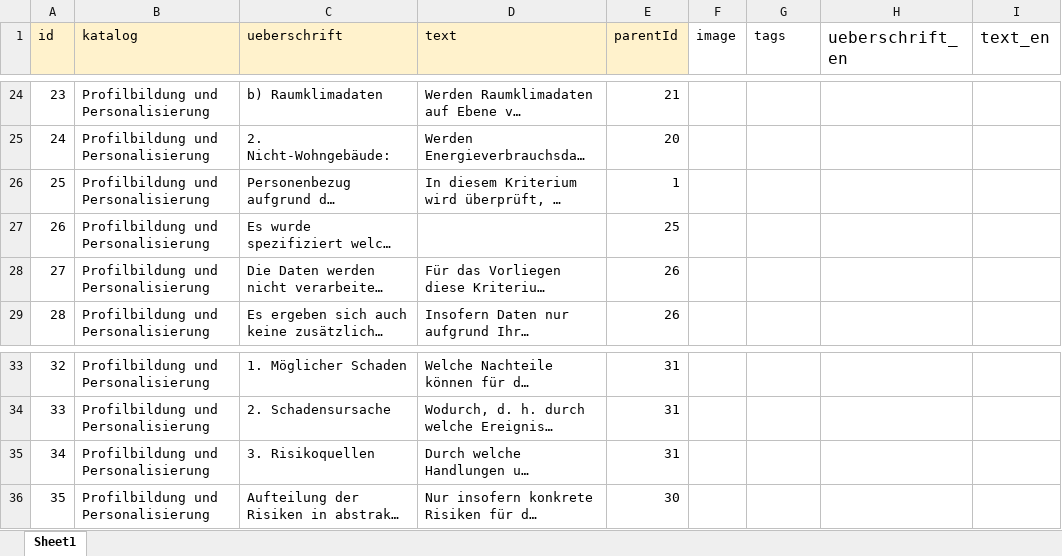
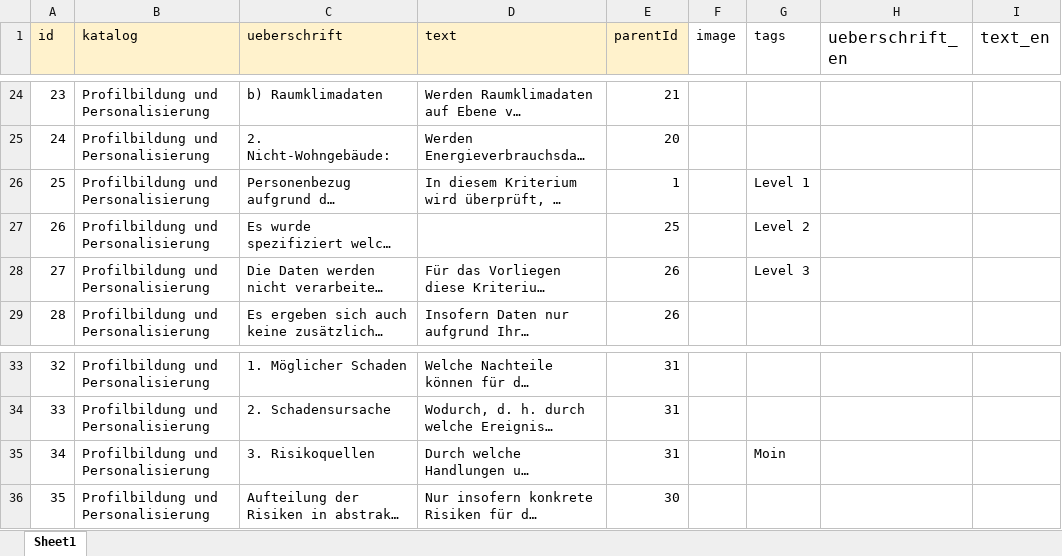
Before and after one commit to TUB-DVG/wissen-digital-ewb, an Excel workbook: 02_work_doc/01_daten/08_criteriaCatalog/Tabelle_Wissensplattform_criteriaCatalog_Personalisierung.xlsx, sheet Sheet1, drawn as a sheet; only a part is shown, gaps mark what is left out; long unchanged cells end in …; values as stored, in another font and other column widths than the file's, no borders; table styles not drawn; the diff names each change by its address in the sheet, - before the commit and + after, or states it on an @@ line.

```diff
--- a/02_work_doc/01_daten/08_criteriaCatalog/Tabelle_Wissensplattform_criteriaCatalog_Personalisierung.xlsx (sheet Sheet1)
+++ b/02_work_doc/01_daten/08_criteriaCatalog/Tabelle_Wissensplattform_criteriaCatalog_Personalisierung.xlsx (sheet Sheet1)
-G26 (tags): (empty)
+G26 (tags): Level 1
-G27 (tags): (empty)
+G27 (tags): Level 2
-G28 (tags): (empty)
+G28 (tags): Level 3
-G35 (tags): (empty)
+G35 (tags): Moin
```
Also changed, not shown: 2 other files.
